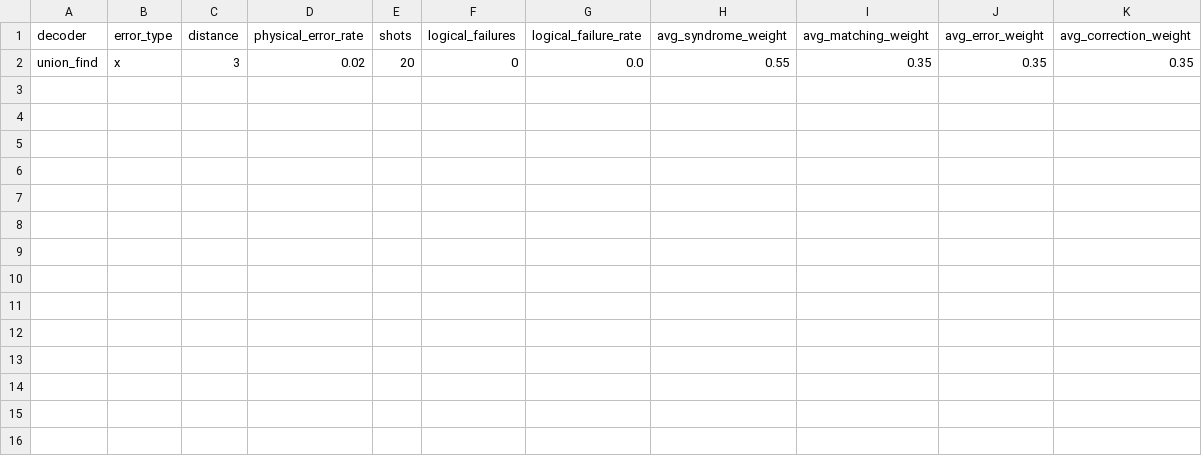
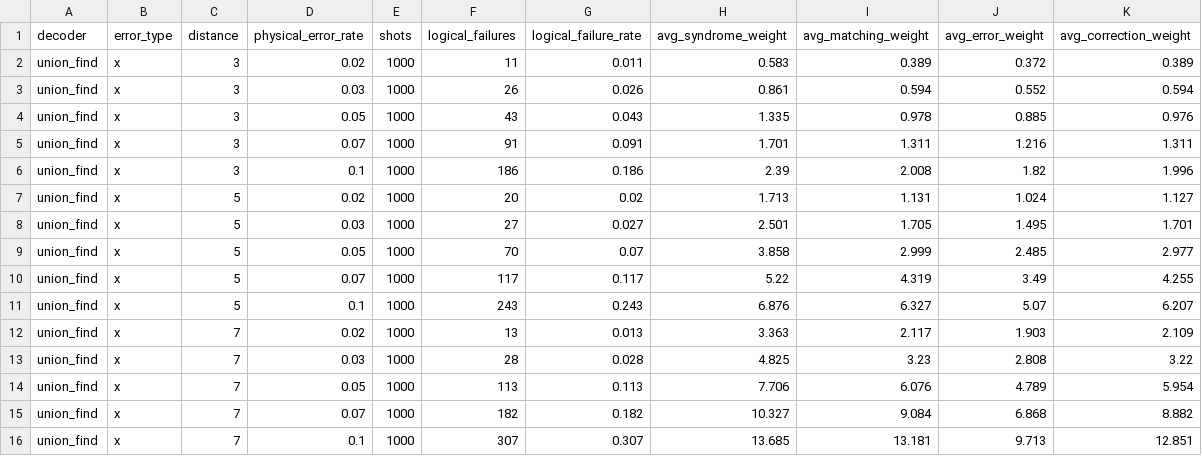
Before and after one commit to ichirohasegawa07557/Surface-code-decoder, a CSV file: results/x_union_find_logical_failure_rate.csv, drawn as a sheet.

Commit message:
Update Union-Find decoder result plots

```diff
--- a/results/x_union_find_logical_failure_rate.csv
+++ b/results/x_union_find_logical_failure_rate.csv
@@ -1,2 +1,16 @@
 decoder,error_type,distance,physical_error_rate,shots,logical_failures,logical_failure_rate,avg_syndrome_weight,avg_matching_weight,avg_error_weight,avg_correction_weight
-union_find,x,3,0.02,20,0,0.0,0.55,0.35,0.35,0.35
+union_find,x,3,0.02,1000,11,0.011,0.583,0.389,0.372,0.389
+union_find,x,3,0.03,1000,26,0.026,0.861,0.594,0.552,0.594
+union_find,x,3,0.05,1000,43,0.043,1.335,0.978,0.885,0.976
+union_find,x,3,0.07,1000,91,0.091,1.701,1.311,1.216,1.311
+union_find,x,3,0.1,1000,186,0.186,2.39,2.008,1.82,1.996
+union_find,x,5,0.02,1000,20,0.02,1.713,1.131,1.024,1.127
+union_find,x,5,0.03,1000,27,0.027,2.501,1.705,1.495,1.701
+union_find,x,5,0.05,1000,70,0.07,3.858,2.999,2.485,2.977
+union_find,x,5,0.07,1000,117,0.117,5.22,4.319,3.49,4.255
+union_find,x,5,0.1,1000,243,0.243,6.876,6.327,5.07,6.207
+union_find,x,7,0.02,1000,13,0.013,3.363,2.117,1.903,2.109
+union_find,x,7,0.03,1000,28,0.028,4.825,3.23,2.808,3.22
+union_find,x,7,0.05,1000,113,0.113,7.706,6.076,4.789,5.954
+union_find,x,7,0.07,1000,182,0.182,10.327,9.084,6.868,8.882
+union_find,x,7,0.1,1000,307,0.307,13.685,13.181,9.713,12.851
```
Also changed, not shown: results/z_union_find_logical_failure_rate.csv, 2 other files.
